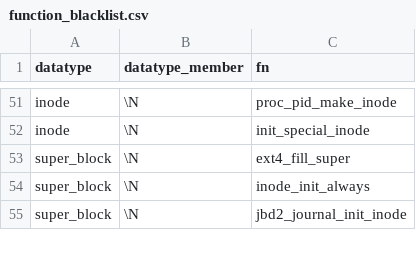
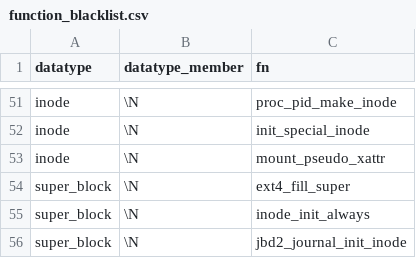
Before and after one commit to merlinscholz/lockdoc-tools, a CSV file: data/function_blacklist.csv, drawn as a sheet; only a part is shown, gaps mark what is left out; the diff names each change by its address in the sheet, - before the commit and + after, or states it on an @@ line.

Commit message:
function blacklist ++

```diff
--- a/data/function_blacklist.csv
+++ b/data/function_blacklist.csv
+row 53: inode | \N | mount_pseudo_xattr
```
